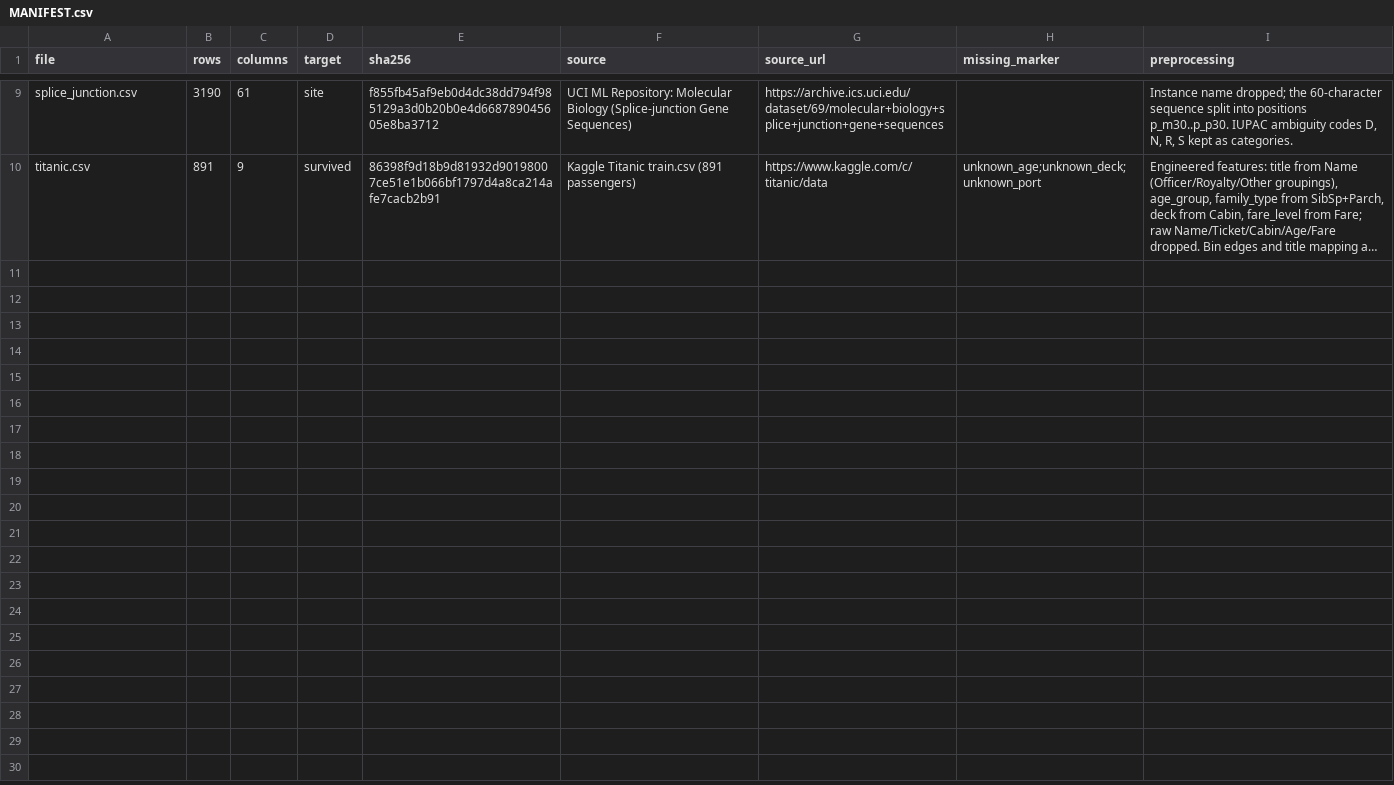
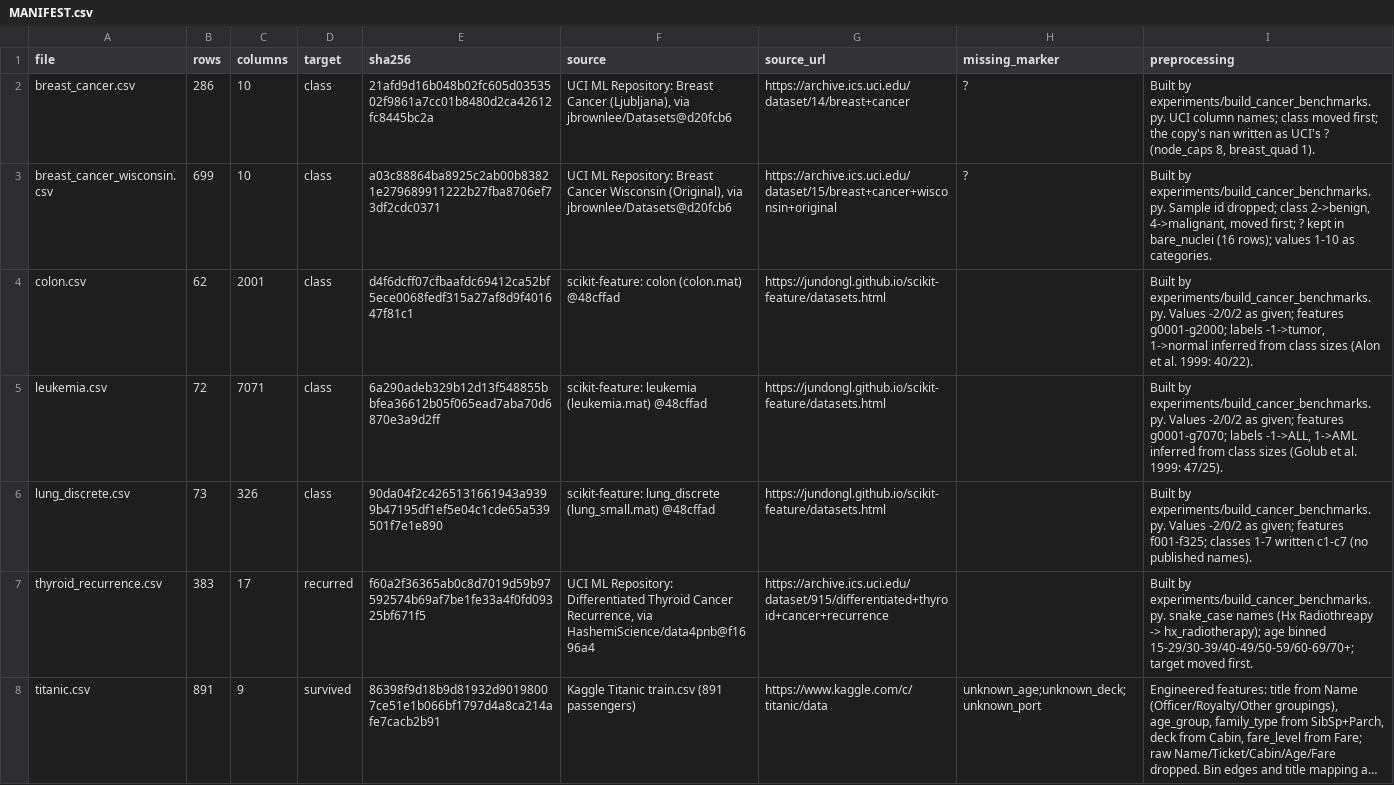
Before and after one commit to nezhdanov2000/EMI, a CSV file: benchmark_data/MANIFEST.csv, drawn as a sheet; only a part is shown, gaps mark what is left out; long unchanged cells end in …; removed rows and columns are numbered as before the commit, all else as after; the diff covers the shown part only; the diff names each change by its address in the sheet, - before the commit and + after, or states it on an @@ line.

```diff
--- a/benchmark_data/MANIFEST.csv
+++ b/benchmark_data/MANIFEST.csv
-row 9: splice_junction.csv | 3190 | 61 | site | f855fb45af9eb0d4dc38dd794f985129a3d0b20b0e4d668789045605e8ba3712 | UCI ML Repository: Molecular Biology (Splice-junction Gene Sequences) | https://archive.ics.uci.edu/dataset/69/molecular+biology+splice+junction+gene+sequences |  | Instance name dropped; the 60-character sequence split into positions p_m30..p_p30. IUPAC ambiguity codes D, N, R, S kept as categories.
+row 2: breast_cancer.csv | 286 | 10 | class | 21afd9d16b048b02fc605d0353502f9861a7cc01b8480d2ca42612fc8445bc2a | UCI ML Repository: Breast Cancer (Ljubljana), via jbrownlee/Datasets@d20fcb6 | https://archive.ics.uci.edu/dataset/14/breast+cancer | ? | Built by experiments/build_cancer_benchmarks.py. UCI column names; class moved first; the copy's nan written as UCI's ? (node_caps 8, breast_quad 1).
+row 3: breast_cancer_wisconsin.csv | 699 | 10 | class | a03c88864ba8925c2ab00b83821e279689911222b27fba8706ef73df2cdc0371 | UCI ML Repository: Breast Cancer Wisconsin (Original), via jbrownlee/Datasets@d20fcb6 | https://archive.ics.uci.edu/dataset/15/breast+cancer+wisconsin+original | ? | Built by experiments/build_cancer_benchmarks.py. Sample id dropped; class 2->benign, 4->malignant, moved first; ? kept in bare_nuclei (16 rows); values 1-10 as categories.
+row 4: colon.csv | 62 | 2001 | class | d4f6dcff07cfbaafdc69412ca52bf5ece0068fedf315a27af8d9f401647f81c1 | scikit-feature: colon (colon.mat) @48cffad | https://jundongl.github.io/scikit-feature/datasets.html |  | Built by experiments/build_cancer_benchmarks.py. Values -2/0/2 as given; features g0001-g2000; labels -1->tumor, 1->normal inferred from class sizes (Alon et al. 1999: 40/22).
+row 5: leukemia.csv | 72 | 7071 | class | 6a290adeb329b12d13f548855bbfea36612b05f065ead7aba70d6870e3a9d2ff | scikit-feature: leukemia (leukemia.mat) @48cffad | https://jundongl.github.io/scikit-feature/datasets.html |  | Built by experiments/build_cancer_benchmarks.py. Values -2/0/2 as given; features g0001-g7070; labels -1->ALL, 1->AML inferred from class sizes (Golub et al. 1999: 47/25).
+row 6: lung_discrete.csv | 73 | 326 | class | 90da04f2c4265131661943a9399b47195df1ef5e04c1cde65a539501f7e1e890 | scikit-feature: lung_discrete (lung_small.mat) @48cffad | https://jundongl.github.io/scikit-feature/datasets.html |  | Built by experiments/build_cancer_benchmarks.py. Values -2/0/2 as given; features f001-f325; classes 1-7 written c1-c7 (no published names).
+row 7: thyroid_recurrence.csv | 383 | 17 | recurred | f60a2f36365ab0c8d7019d59b97592574b69af7be1fe33a4f0fd09325bf671f5 | UCI ML Repository: Differentiated Thyroid Cancer Recurrence, via HashemiScience/data4pnb@f1696a4 | https://archive.ics.uci.edu/dataset/915/differentiated+thyroid+cancer+recurrence |  | Built by experiments/build_cancer_benchmarks.py. snake_case names (Hx Radiothreapy -> hx_radiotherapy); age binned 15-29/30-39/40-49/50-59/60-69/70+; target moved first.
```
Also changed, not shown: 7 removed rows elsewhere in this file, 23 other files.
